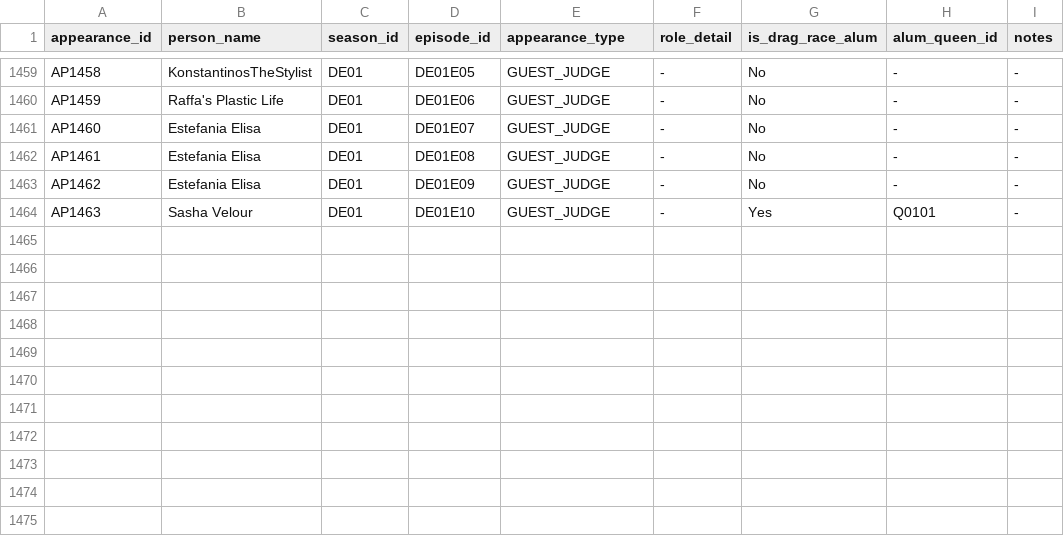
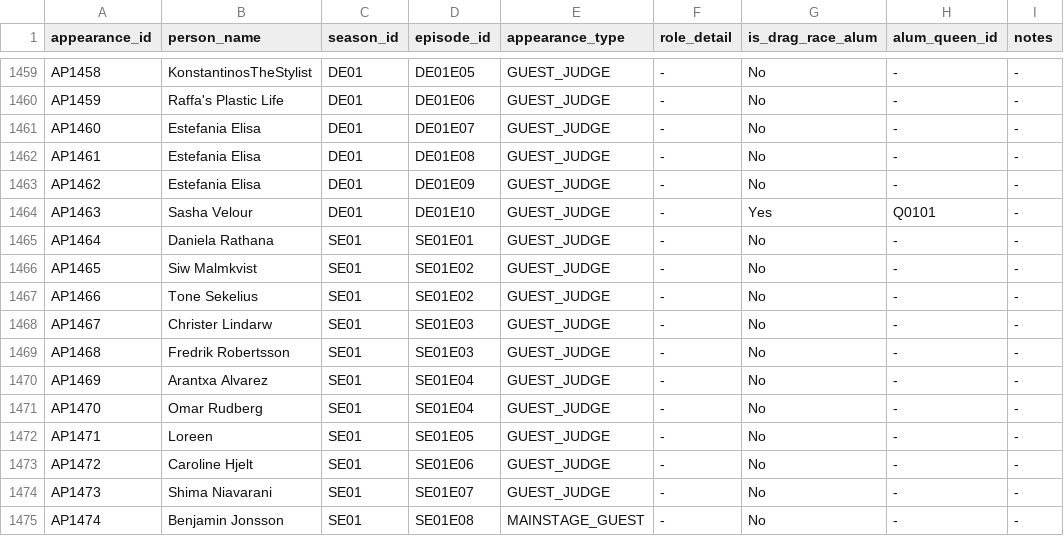
Before and after one commit to anotterbryan/werkroom, a CSV file: data/appearances.csv, drawn as a sheet; only a part is shown, gaps mark what is left out; the diff names each change by its address in the sheet, - before the commit and + after, or states it on an @@ line.

```diff
--- a/data/appearances.csv
+++ b/data/appearances.csv
+row 1465: AP1464 | Daniela Rathana | SE01 | SE01E01 | GUEST_JUDGE | - | No | - | -
+row 1466: AP1465 | Siw Malmkvist | SE01 | SE01E02 | GUEST_JUDGE | - | No | - | -
+row 1467: AP1466 | Tone Sekelius | SE01 | SE01E02 | GUEST_JUDGE | - | No | - | -
+row 1468: AP1467 | Christer Lindarw | SE01 | SE01E03 | GUEST_JUDGE | - | No | - | -
+row 1469: AP1468 | Fredrik Robertsson | SE01 | SE01E03 | GUEST_JUDGE | - | No | - | -
+row 1470: AP1469 | Arantxa Alvarez | SE01 | SE01E04 | GUEST_JUDGE | - | No | - | -
+row 1471: AP1470 | Omar Rudberg | SE01 | SE01E04 | GUEST_JUDGE | - | No | - | -
+row 1472: AP1471 | Loreen | SE01 | SE01E05 | GUEST_JUDGE | - | No | - | -
+row 1473: AP1472 | Caroline Hjelt | SE01 | SE01E06 | GUEST_JUDGE | - | No | - | -
+row 1474: AP1473 | Shima Niavarani | SE01 | SE01E07 | GUEST_JUDGE | - | No | - | -
+row 1475: AP1474 | Benjamin Jonsson | SE01 | SE01E08 | MAINSTAGE_GUEST | - | No | - | -
```
Also changed, not shown: data/contestants.csv, data/elimination_events.csv, 11 other files.
